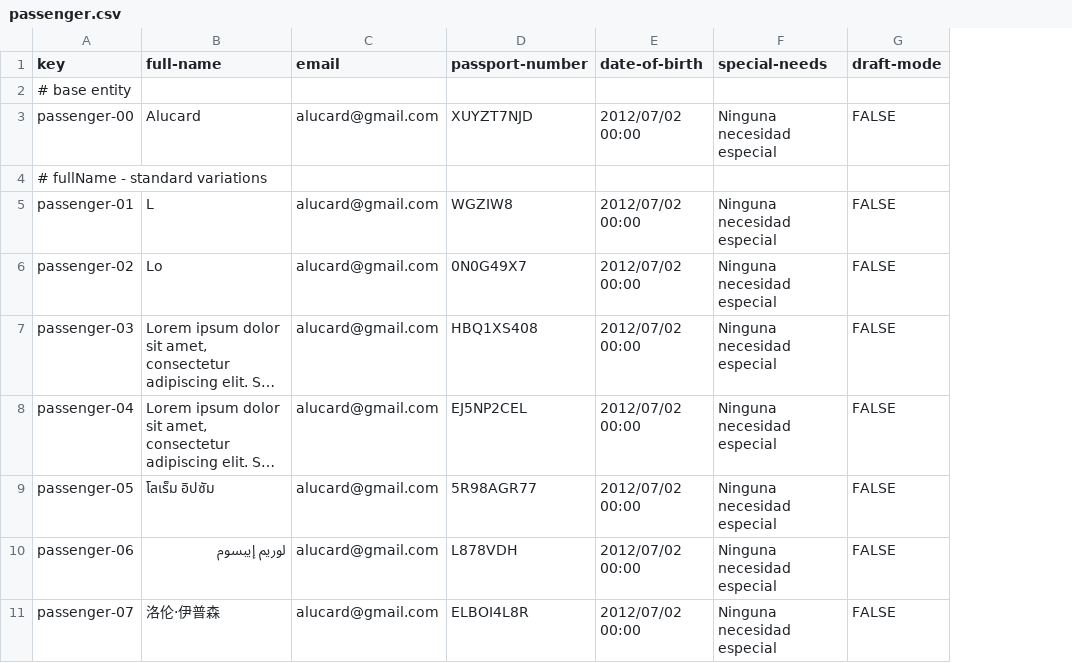
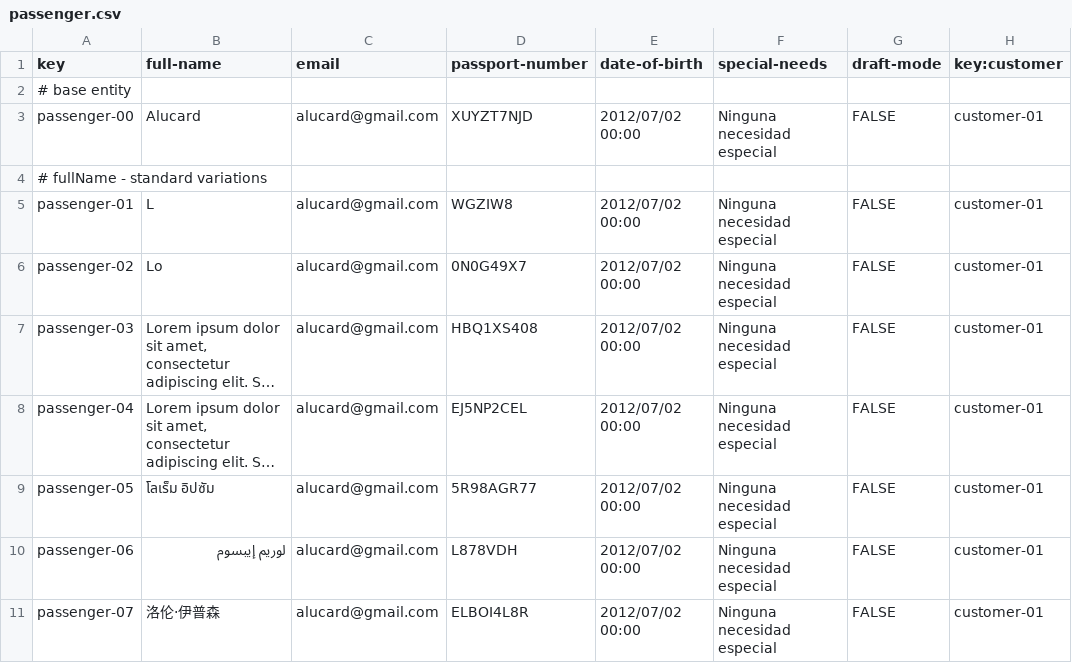
Before and after one commit to DP2-IIS-C1048/Acme-ANS-D, a CSV file: src/main/resources/WEB-INF/data/sample/passenger.csv, drawn as a sheet; only a part is shown; long unchanged cells end in …; the diff names each change by its address in the sheet, - before the commit and + after, or states it on an @@ line.

Commit message:
Añadida relación ManyToOne entre Passenger y Customer

```diff
--- a/src/main/resources/WEB-INF/data/sample/passenger.csv
+++ b/src/main/resources/WEB-INF/data/sample/passenger.csv
+column H (key:customer), rows 3-11: customer-01 |  | customer-01 | customer-01 | customer-01 | customer-01 | customer-01 | customer-01 | customer-01
```
Also changed, not shown: 1 other file.
